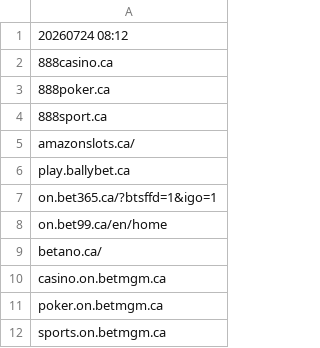
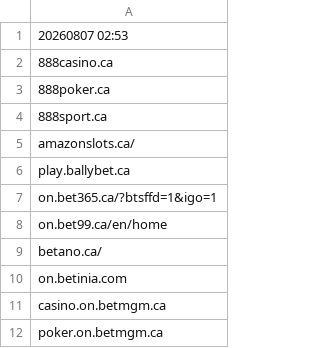
Before and after one commit to itsJustinCase/gamble-eagle, a CSV file: ontario.csv, drawn as a sheet; only a part is shown; the shorter side is filled out with more unchanged rows.

Commit message:
update ontario.csv

```diff
--- a/ontario.csv
+++ b/ontario.csv
@@ -1,2 +1,2 @@
-20260724 08:12
+20260807 02:53
 888casino.ca
@@ -9,2 +9,3 @@ on.bet99.ca/en/home
 betano.ca/
+on.betinia.com
 casino.on.betmgm.ca
```
